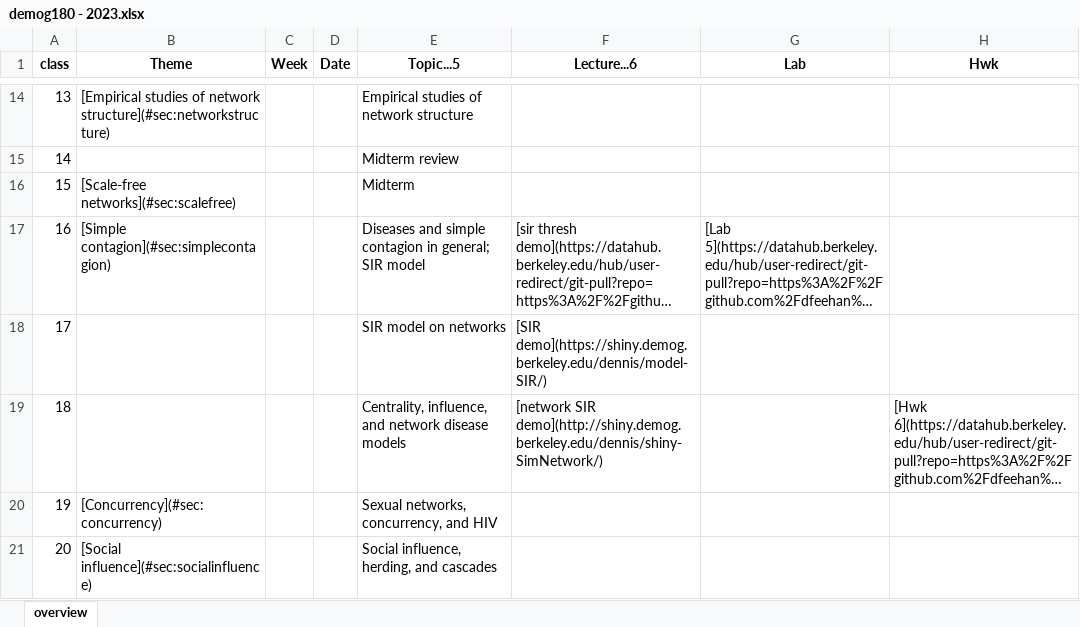
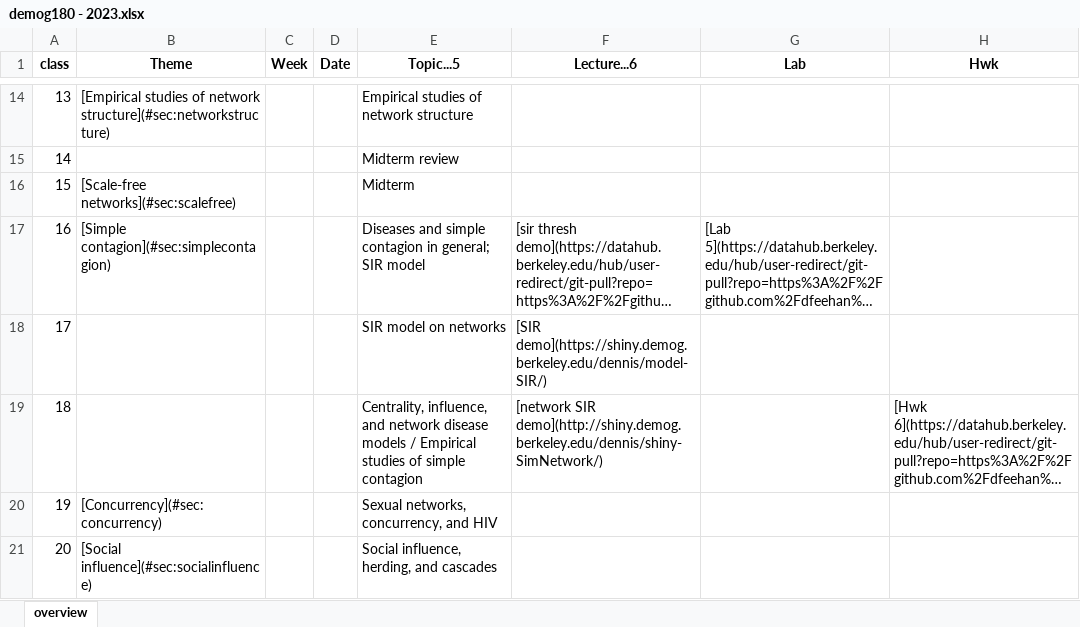
Before and after one commit to dfeehan/demog180-fa2023, an Excel workbook: syllabus/demog180 - 2023.xlsx, sheet overview, drawn as a sheet; only a part is shown, gaps mark what is left out; long unchanged cells end in …; values as stored, in another font and other column widths than the file's, no borders; the diff names each change by its address in the sheet, - before the commit and + after, or states it on an @@ line.

Commit message:
syllabus update

```diff
--- a/syllabus/demog180 - 2023.xlsx (sheet overview)
+++ b/syllabus/demog180 - 2023.xlsx (sheet overview)
-E19 (Topic...5): …disease models
+E19 (Topic...5): …disease models / Empirical studies of simple contagion
```
Also changed, not shown: 5 other files.
